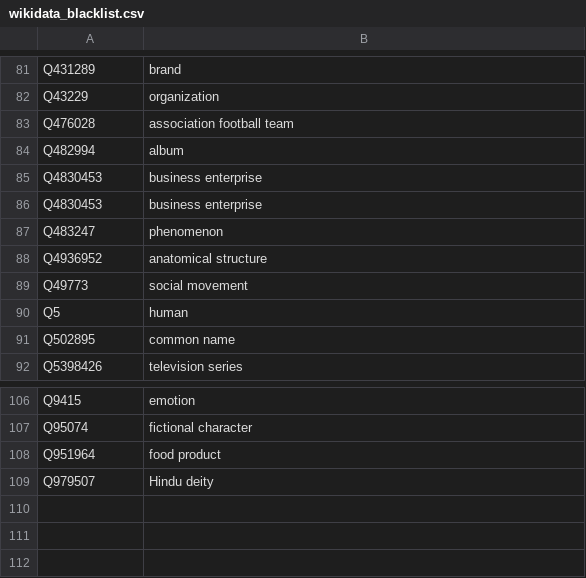
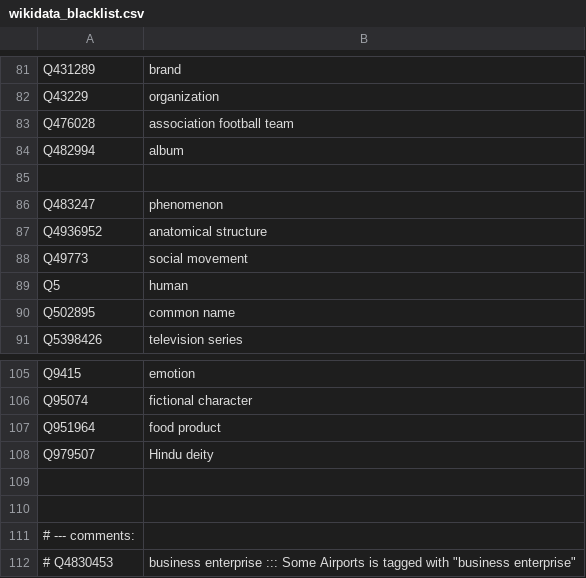
Before and after one commit to whosonfirst/concordances-whosonfirst-wikidata, a CSV file: code/wikidata_blacklist.csv, drawn as a sheet; only a part is shown, gaps mark what is left out.

```diff
--- a/code/wikidata_blacklist.csv
+++ b/code/wikidata_blacklist.csv
@@ -84,4 +84,3 @@ Q476028, "association football team"
 Q482994, "album"
-Q4830453, "business enterprise"
-Q4830453,business enterprise
+
 Q483247, "phenomenon"
@@ -109 +108,5 @@ Q951964, "food product"
 Q979507, "Hindu deity"
+
+
+# --- comments:
+# Q4830453, "business enterprise"     :::  Some Airports is tagged with  "business enterprise"
```
Also changed, not shown: 9 other files.
